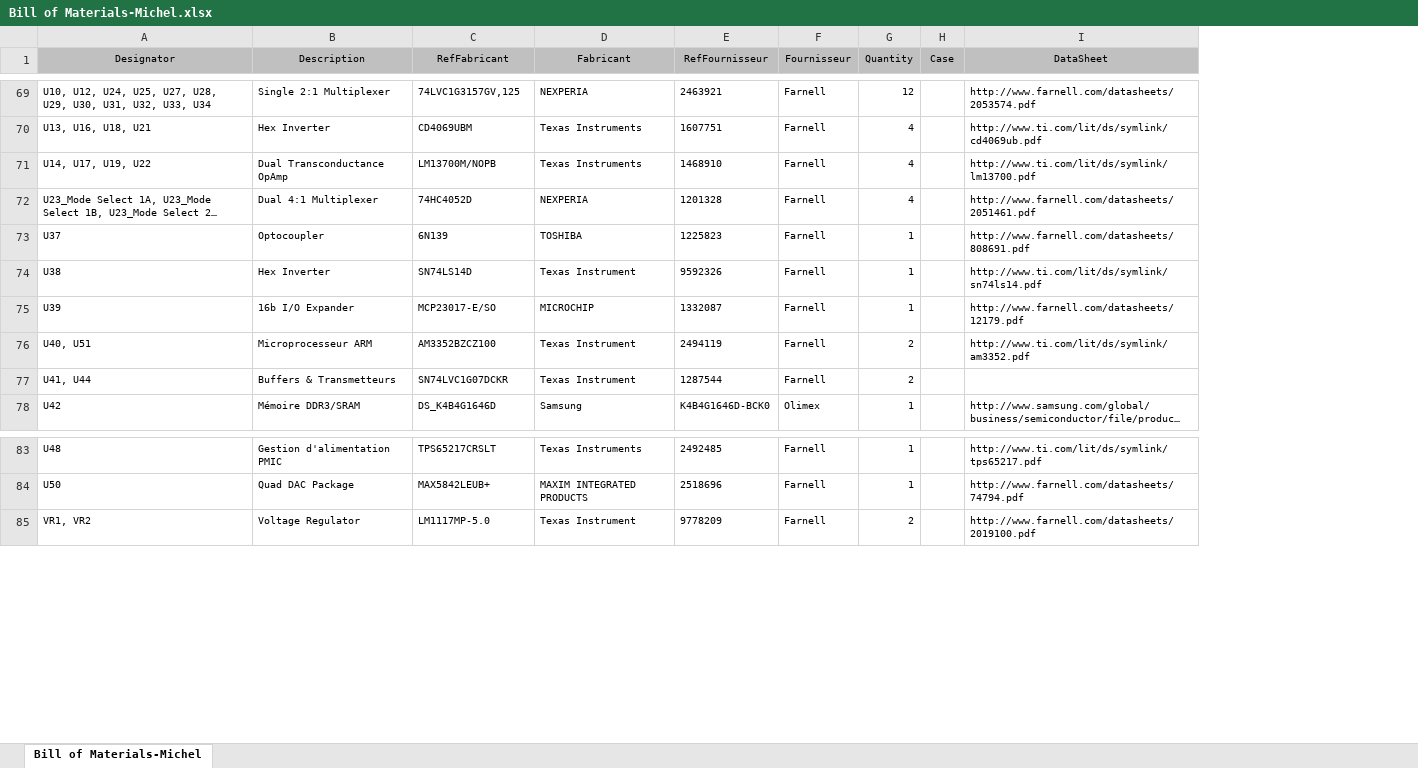
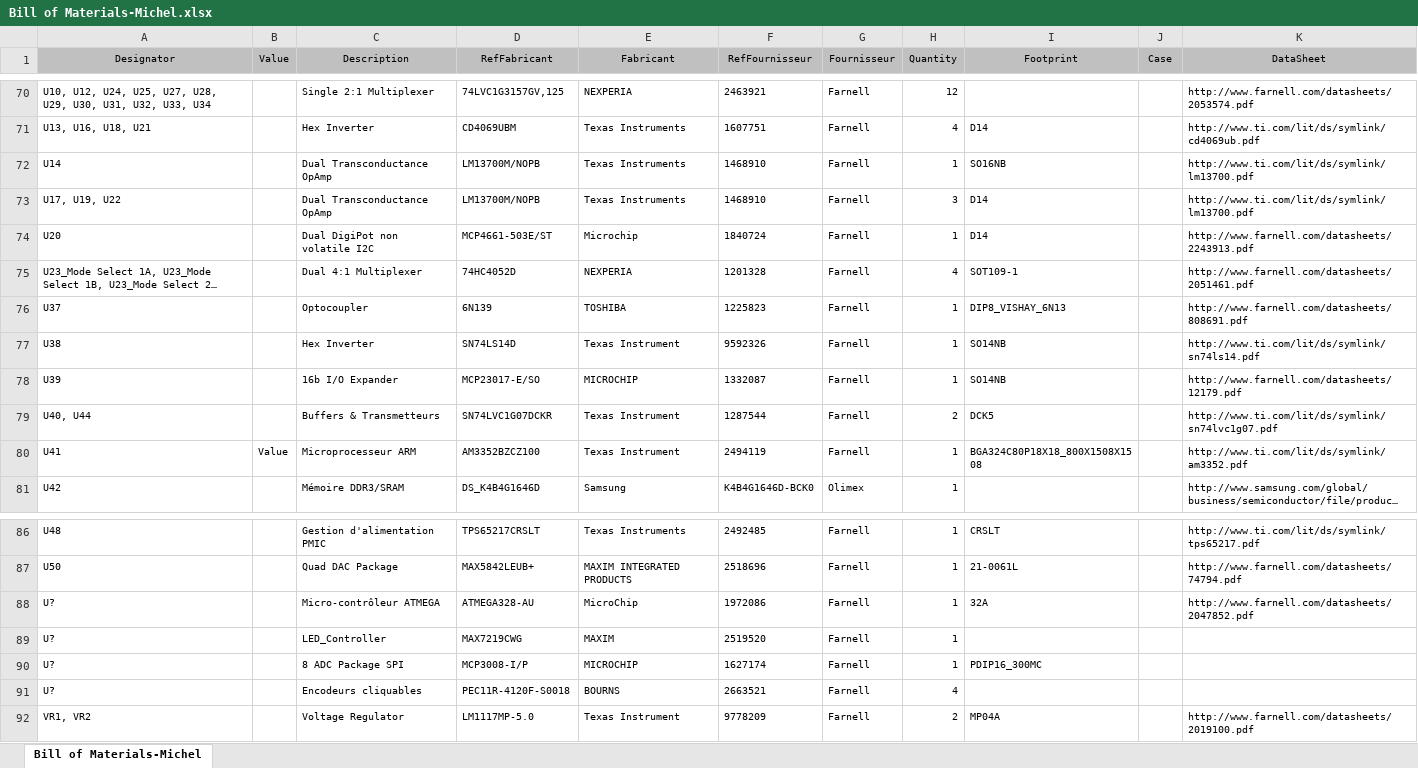
Before and after one commit to adjivas/electronic-levelup, an Excel workbook: Bill of Materials-Michel.xlsx, sheet Bill of Materials-Michel, drawn as a sheet; only a part is shown, gaps mark what is left out; long unchanged cells end in …; values as stored, in another font and other column widths than the file's, no borders; removed rows and columns are numbered as before the commit, all else as after; the diff covers the shown part only; the diff names each change by its address in the sheet, - before the commit and + after, or states it on an @@ line.

Commit message:
sync OutputJobFile
hey @jb255 / jaustry , here you will found your list of footprint

```diff
--- a/Bill of Materials-Michel.xlsx (sheet Bill of Materials-Michel)
+++ b/Bill of Materials-Michel.xlsx (sheet Bill of Materials-Michel)
+column B (Value), empty
+column I (Footprint), row 71: D14; row 73: D14; rows 75-79: SOT109-1 | DIP8_VISHAY_6N13 | SO14NB | SO14NB | DCK5; rows 86-87: CRSLT | 21-0061L; row 92: MP04A
+row 72: U14 |  | Dual Transconductance OpAmp | LM13700M/NOPB | Texas Instruments | 1468910 | Farnell | 1 | SO16NB |  | http://www.ti.com/lit/ds/symlink/lm13700.pdf
-A73 (Designator): U14, U17, U19, U22
+A73 (Designator): U17, U19, U22
-H73 (Quantity): 4
+H73 (Quantity): 3
+row 74: U20 |  | Dual DigiPot non volatile I2C | MCP4661-503E/ST | Microchip | 1840724 | Farnell | 1 | D14 |  | http://www.farnell.com/datasheets/2243913.pdf
-row 76: U40, U51 | Microprocesseur ARM | AM3352BZCZ100 | Texas Instrument | 2494119 | Farnell | 2 |  | http://www.ti.com/lit/ds/symlink/am3352.pdf
-A79 (Designator): U41, U44
+A79 (Designator): U40, U44
-K79 (DataSheet): (empty)
+K79 (DataSheet): http://www.ti.com/lit/ds/symlink/sn74lvc1g07.pdf
+row 80: U41 | Value | Microprocesseur ARM | AM3352BZCZ100 | Texas Instrument | 2494119 | Farnell | 1 | BGA324C80P18X18_800X1508X1508 |  | http://www.ti.com/lit/ds/symlink/am3352.pdf
+row 88: U? |  | Micro-contrôleur ATMEGA | ATMEGA328-AU | MicroChip | 1972086 | Farnell | 1 | 32A |  | http://www.farnell.com/datasheets/2047852.pdf
+row 89: U? |  | LED_Controller | MAX7219CWG | MAXIM | 2519520 | Farnell | 1
+row 90: U? |  | 8 ADC Package SPI | MCP3008-I/P | MICROCHIP | 1627174 | Farnell | 1 | PDIP16_300MC
+row 91: U? |  | Encodeurs cliquables | PEC11R-4120F-S0018 | BOURNS | 2663521 | Farnell | 4
```
Also changed, not shown: 12 added rows, 11 removed rows and 172 edited cells elsewhere in this sheet, 1 other file.
